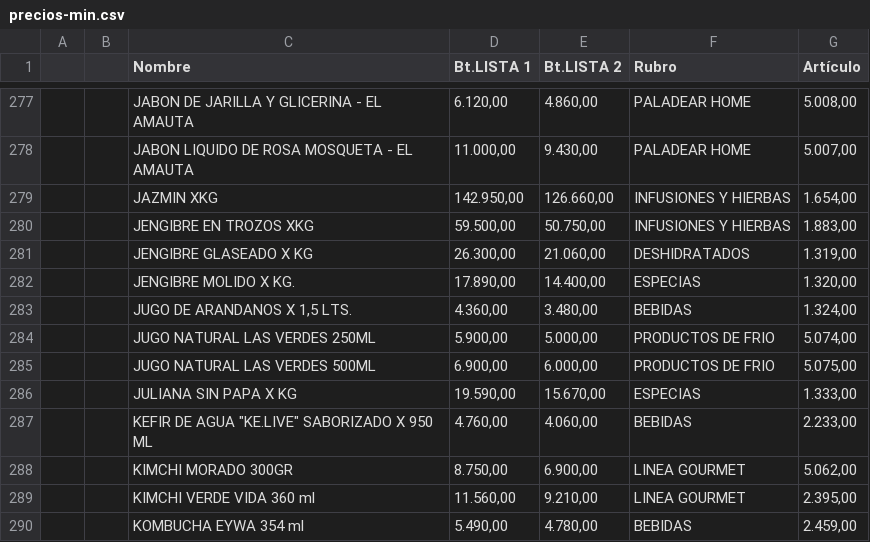
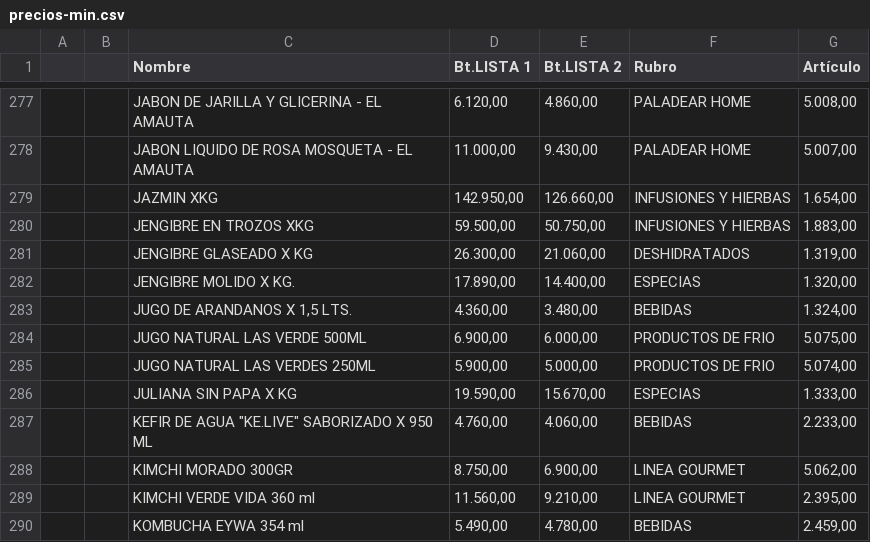
Before and after one commit to paladear/paladeartienda-test, a CSV file: precios-min.csv, drawn as a sheet; only a part is shown, gaps mark what is left out.

Commit message:
Precios desde E-Pyme (590 productos)

```diff
--- a/precios-min.csv
+++ b/precios-min.csv
@@ -283,4 +283,4 @@
 ,,"JUGO DE ARANDANOS X 1,5 LTS.","4.360,00","3.480,00",BEBIDAS,"1.324,00"
+,,JUGO NATURAL LAS VERDE 500ML,"6.900,00","6.000,00",PRODUCTOS DE FRIO,"5.075,00"
 ,,JUGO NATURAL LAS VERDES 250ML,"5.900,00","5.000,00",PRODUCTOS DE FRIO,"5.074,00"
-,,JUGO NATURAL LAS VERDES 500ML,"6.900,00","6.000,00",PRODUCTOS DE FRIO,"5.075,00"
 ,,JULIANA SIN PAPA X KG,"19.590,00","15.670,00",ESPECIAS,"1.333,00"
```
Also changed, not shown: 1 other file.
